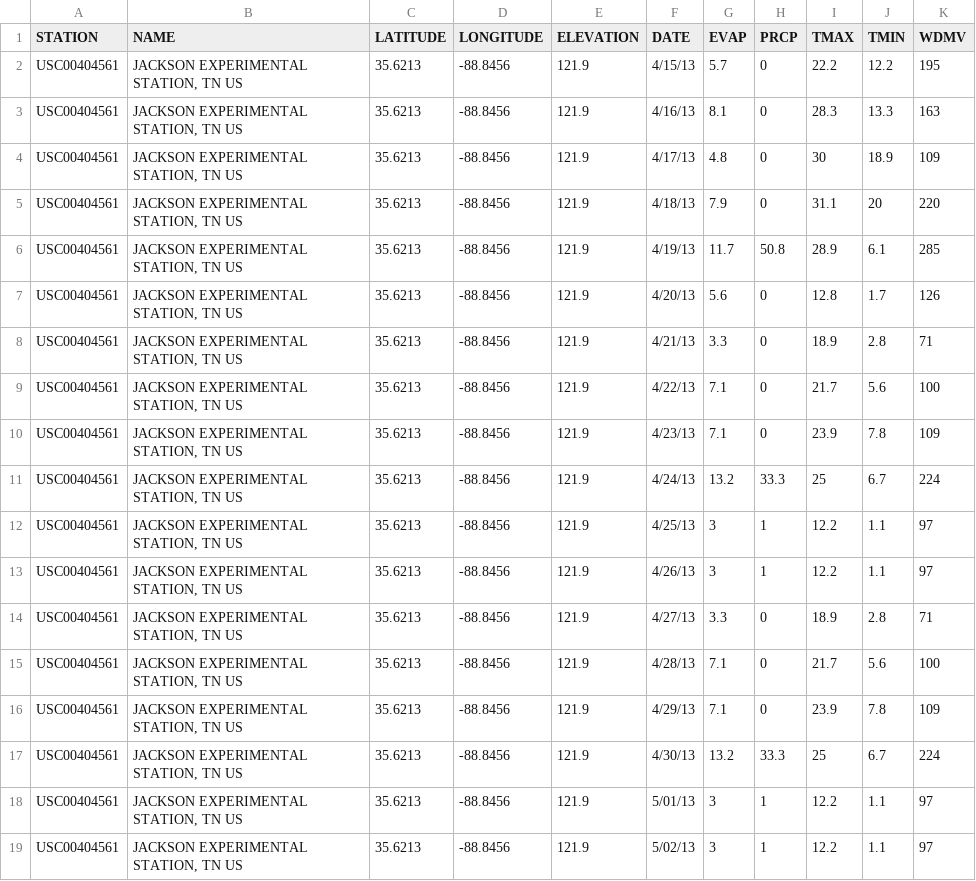
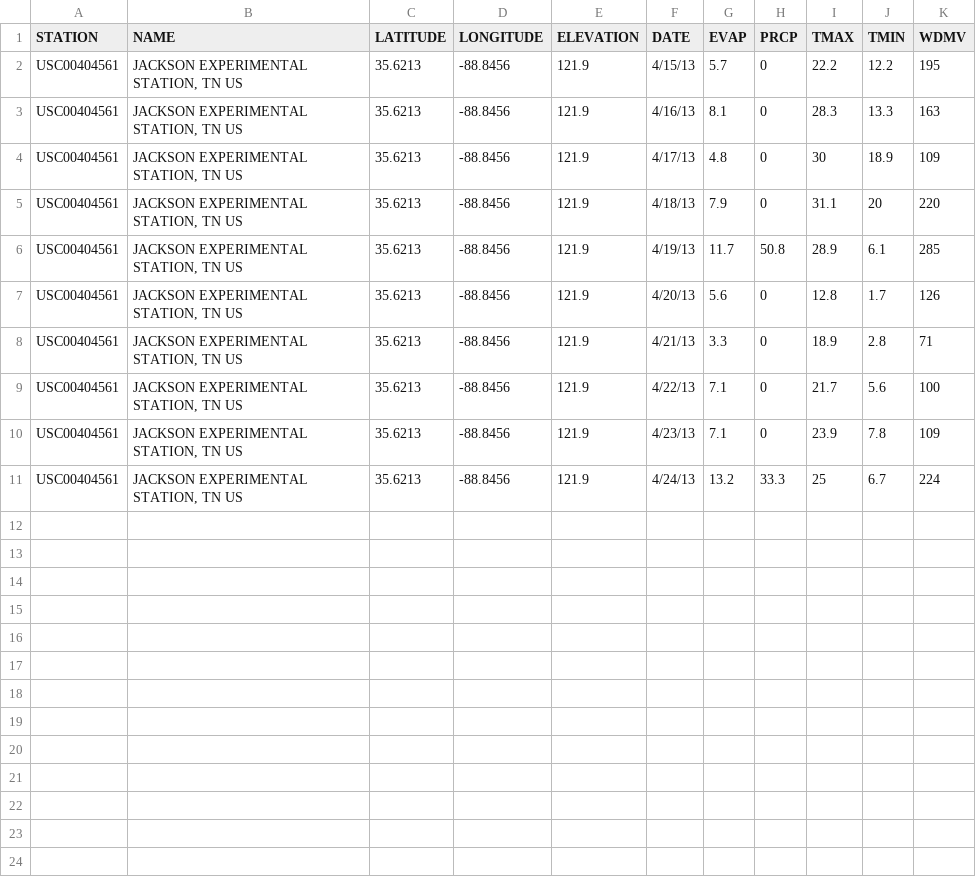
Before and after one commit to wpavan/weather-data-project, a CSV file: Weather-Jackson-2013.csv, drawn as a sheet; the diff names each change by its address in the sheet, - before the commit and + after, or states it on an @@ line.

Commit message:
Reset Weather-Jackson-2013.csv for 2025 class

```diff
--- a/Weather-Jackson-2013.csv
+++ b/Weather-Jackson-2013.csv
-row 12: USC00404561 | JACKSON EXPERIMENTAL STATION, TN US | 35.6213 | -88.8456 | 121.9 | 4/25/13 | 3 | 1 | 12.2 | 1.1 | 97
-row 13: USC00404561 | JACKSON EXPERIMENTAL STATION, TN US | 35.6213 | -88.8456 | 121.9 | 4/26/13 | 3 | 1 | 12.2 | 1.1 | 97
-row 14: USC00404561 | JACKSON EXPERIMENTAL STATION, TN US | 35.6213 | -88.8456 | 121.9 | 4/27/13 | 3.3 | 0 | 18.9 | 2.8 | 71
-row 15: USC00404561 | JACKSON EXPERIMENTAL STATION, TN US | 35.6213 | -88.8456 | 121.9 | 4/28/13 | 7.1 | 0 | 21.7 | 5.6 | 100
-row 16: USC00404561 | JACKSON EXPERIMENTAL STATION, TN US | 35.6213 | -88.8456 | 121.9 | 4/29/13 | 7.1 | 0 | 23.9 | 7.8 | 109
-row 17: USC00404561 | JACKSON EXPERIMENTAL STATION, TN US | 35.6213 | -88.8456 | 121.9 | 4/30/13 | 13.2 | 33.3 | 25 | 6.7 | 224
-row 18: USC00404561 | JACKSON EXPERIMENTAL STATION, TN US | 35.6213 | -88.8456 | 121.9 | 5/01/13 | 3 | 1 | 12.2 | 1.1 | 97
-row 19: USC00404561 | JACKSON EXPERIMENTAL STATION, TN US | 35.6213 | -88.8456 | 121.9 | 5/02/13 | 3 | 1 | 12.2 | 1.1 | 97
```
